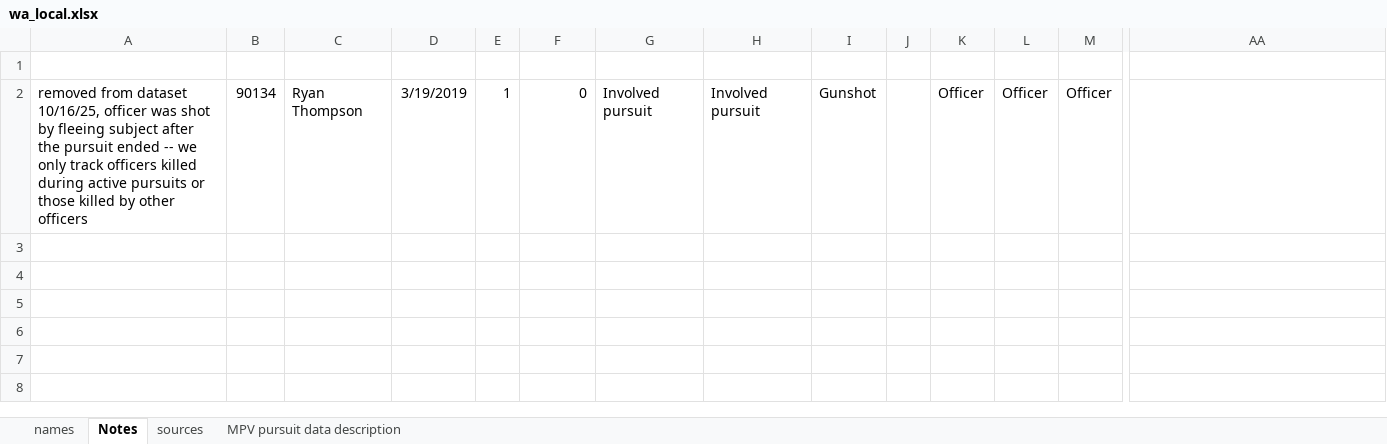
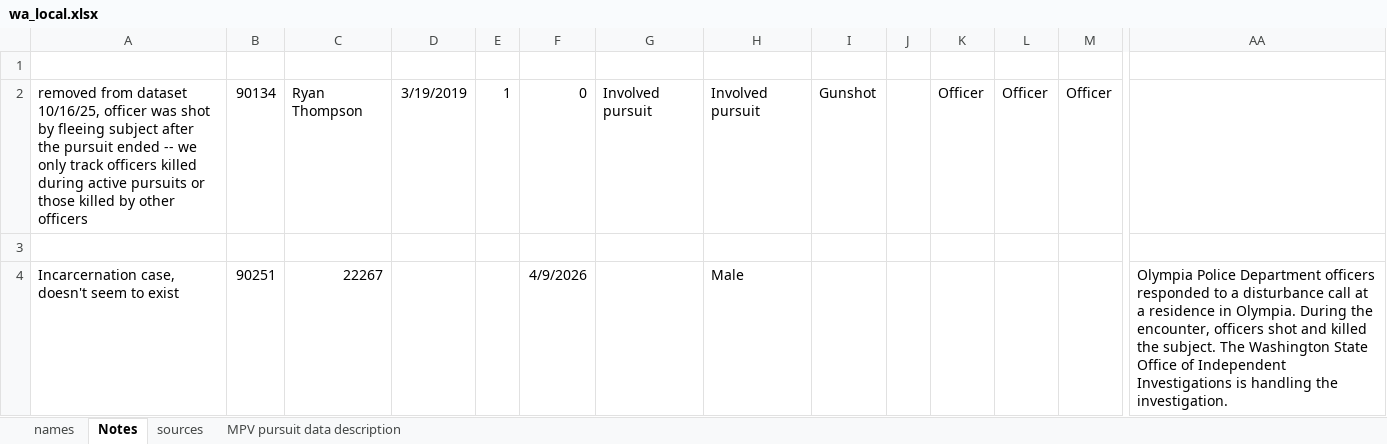
Before and after one commit to nextstepswa/WA-FEWP, an Excel workbook: Data/Raw/wa_local.xlsx, sheet Notes, drawn as a sheet; only a part is shown, gaps mark what is left out; values as stored, in another font and other column widths than the file's, no borders; rows hold the shown columns only; the diff names each change by its address in the sheet, - before the commit and + after, or states it on an @@ line.

```diff
--- a/Data/Raw/wa_local.xlsx (sheet Notes)
+++ b/Data/Raw/wa_local.xlsx (sheet Notes)
+row 3: (empty)
+row 4: Incarcernation case, doesn't seem to exist | 90251 | 22267 |  |  | 4/9/2026 |  | Male |  |  |  |  |  | Olympia Police Department officers responded to a disturbance call at a residence in Olympia. During the encounter, officers shot and killed the subject. The Washington State Office of Independent Investigations is handling the investigation.
```
Also changed, not shown: sheet names, sheet sources.
